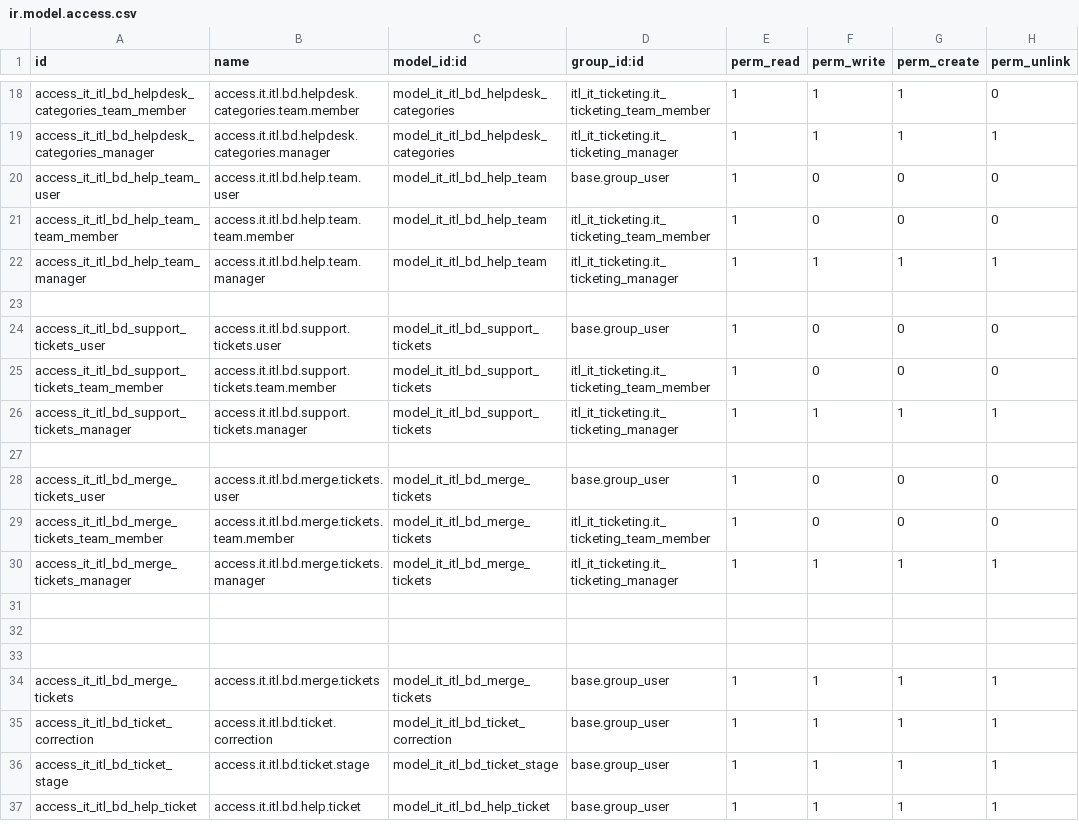
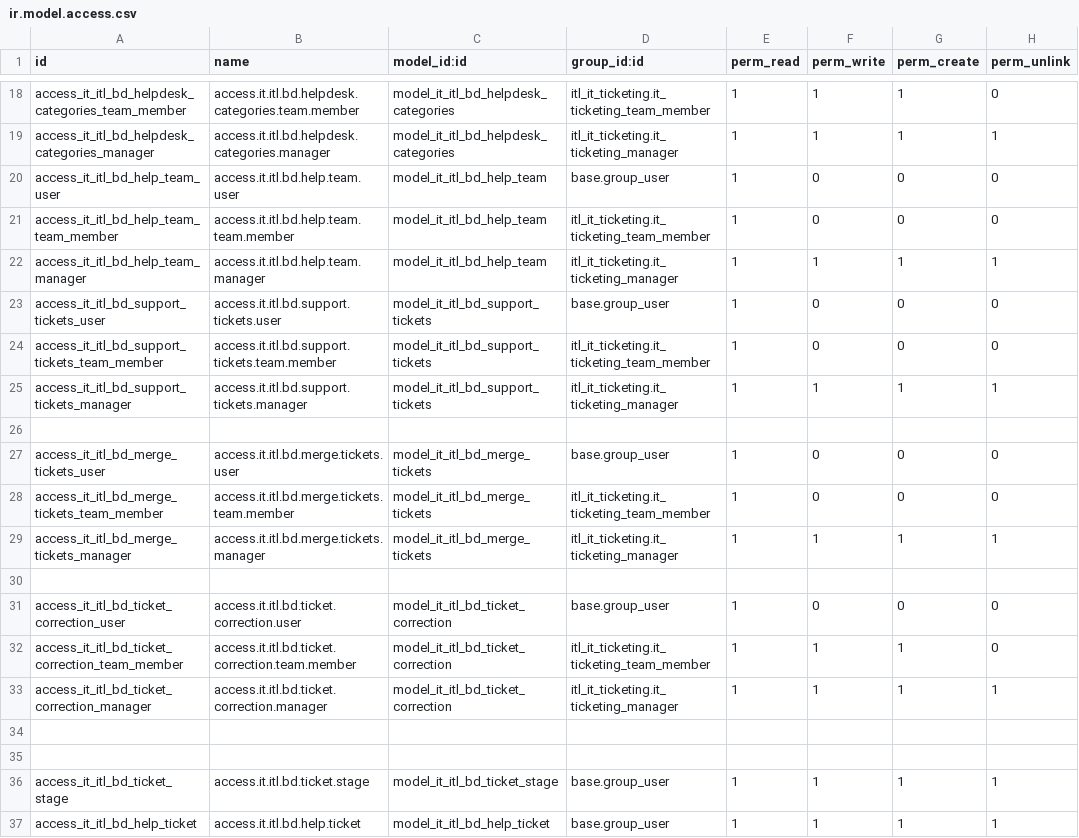
Before and after one commit to Selim-itl/test_repository, a CSV file: itl_it_ticketing/security/ir.model.access.csv, drawn as a sheet; only a part is shown, gaps mark what is left out; removed rows and columns are numbered as before the commit, all else as after; the diff names each change by its address in the sheet, - before the commit and + after, or states it on an @@ line.

Commit message:
User based access to class ticket.correction

```diff
--- a/itl_it_ticketing/security/ir.model.access.csv
+++ b/itl_it_ticketing/security/ir.model.access.csv
-row 23: (empty)
+row 31: access_it_itl_bd_ticket_correction_user | access.it.itl.bd.ticket.correction.user | model_it_itl_bd_ticket_correction | base.group_user | 1 | 0 | 0 | 0
+row 32: access_it_itl_bd_ticket_correction_team_member | access.it.itl.bd.ticket.correction.team.member | model_it_itl_bd_ticket_correction | itl_it_ticketing.it_ticketing_team_member | 1 | 1 | 1 | 0
+row 33: access_it_itl_bd_ticket_correction_manager | access.it.itl.bd.ticket.correction.manager | model_it_itl_bd_ticket_correction | itl_it_ticketing.it_ticketing_manager | 1 | 1 | 1 | 1
-row 34: access_it_itl_bd_merge_tickets | access.it.itl.bd.merge.tickets | model_it_itl_bd_merge_tickets | base.group_user | 1 | 1 | 1 | 1
-row 35: access_it_itl_bd_ticket_correction | access.it.itl.bd.ticket.correction | model_it_itl_bd_ticket_correction | base.group_user | 1 | 1 | 1 | 1
```
